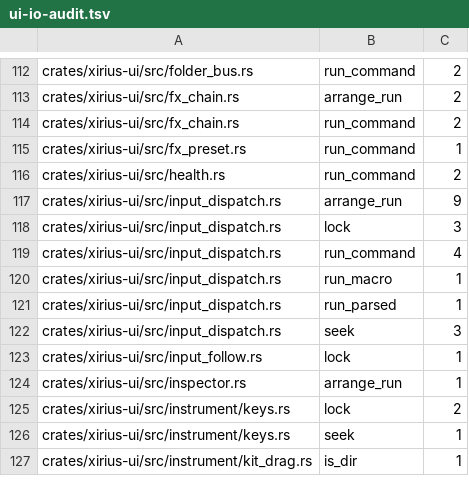
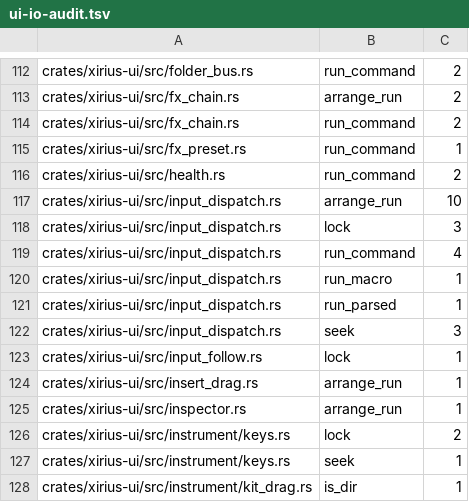
Before and after one commit to tekalu1/xirius, a TSV file: docs/ui-io-audit.tsv, drawn as a sheet; only a part is shown, gaps mark what is left out.

```diff
--- a/docs/ui-io-audit.tsv
+++ b/docs/ui-io-audit.tsv
@@ -116,3 +116,3 @@ crates/xirius-ui/src/fx_preset.rs	run_command	1
 crates/xirius-ui/src/health.rs	run_command	2
-crates/xirius-ui/src/input_dispatch.rs	arrange_run	9
+crates/xirius-ui/src/input_dispatch.rs	arrange_run	10
 crates/xirius-ui/src/input_dispatch.rs	lock	3
@@ -123,2 +123,3 @@ crates/xirius-ui/src/input_dispatch.rs	seek	3
 crates/xirius-ui/src/input_follow.rs	lock	1
+crates/xirius-ui/src/insert_drag.rs	arrange_run	1
 crates/xirius-ui/src/inspector.rs	arrange_run	1
```
Also changed, not shown: 28 other files.
